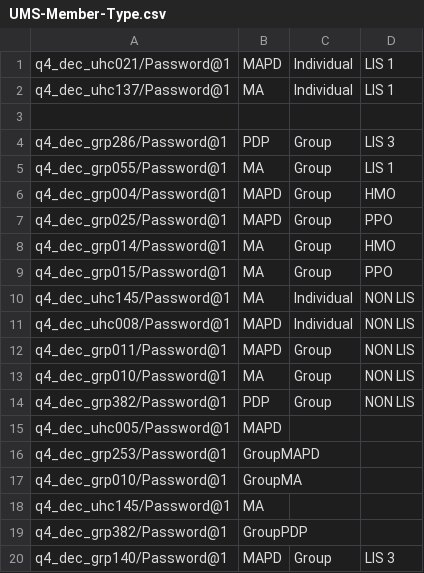
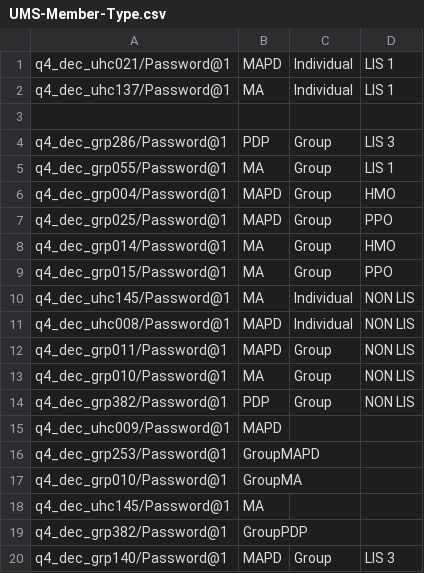
Before and after one commit to swati13oct/MnR, a CSV file: cukesatdd/src/main/resources/database/UMS-Member-Type.csv, drawn as a sheet.

Commit message:
F104838:US664161-AARP FED MAPD MEMBER Need Help Section

```diff
--- a/cukesatdd/src/main/resources/database/UMS-Member-Type.csv
+++ b/cukesatdd/src/main/resources/database/UMS-Member-Type.csv
@@ -14,3 +14,3 @@ q4_dec_grp010/Password@1,MA,Group,NON LIS
 q4_dec_grp382/Password@1,PDP,Group,NON LIS
-q4_dec_uhc005/Password@1,MAPD,,
+q4_dec_uhc009/Password@1,MAPD,,
 q4_dec_grp253/Password@1,GroupMAPD,,
```
Also changed, not shown: 2 other files.
